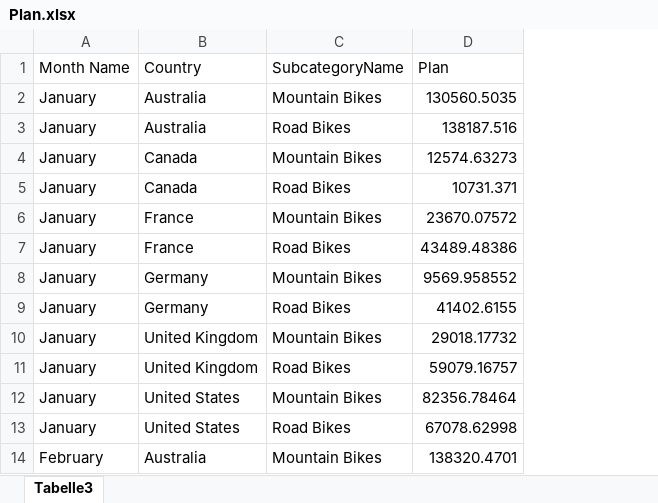
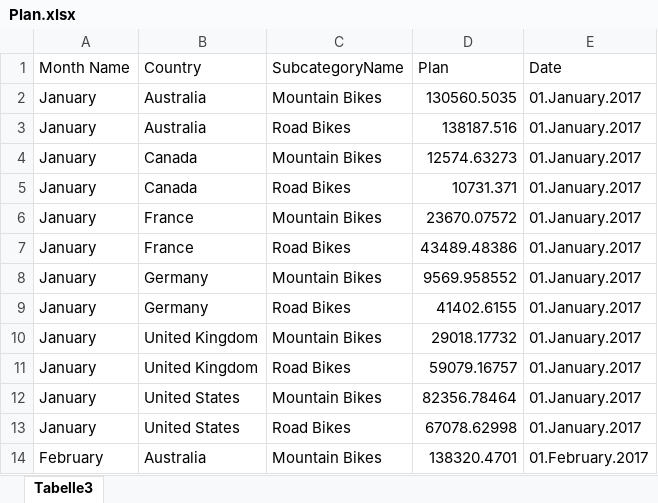
Before and after one commit to Losveratos/dataflows, an Excel workbook: Plan.xlsx, sheet Tabelle3, drawn as a sheet; only a part is shown; values as stored, in another font and other column widths than the file's, no borders; the diff names each change by its address in the sheet, - before the commit and + after, or states it on an @@ line.

Commit message:
Add files via upload

```diff
--- a/Plan.xlsx (sheet Tabelle3)
+++ b/Plan.xlsx (sheet Tabelle3)
+column E (Date), rows 2-14: 01.January.2017 | 01.January.2017 | 01.January.2017 | 01.January.2017 | 01.January.2017 | 01.January.2017 | 01.January.2017 | 01.January.2017 | 01.January.2017 | 01.January.2017 | 01.January.2017 | 01.January.2017 | 01.February.2017
```
